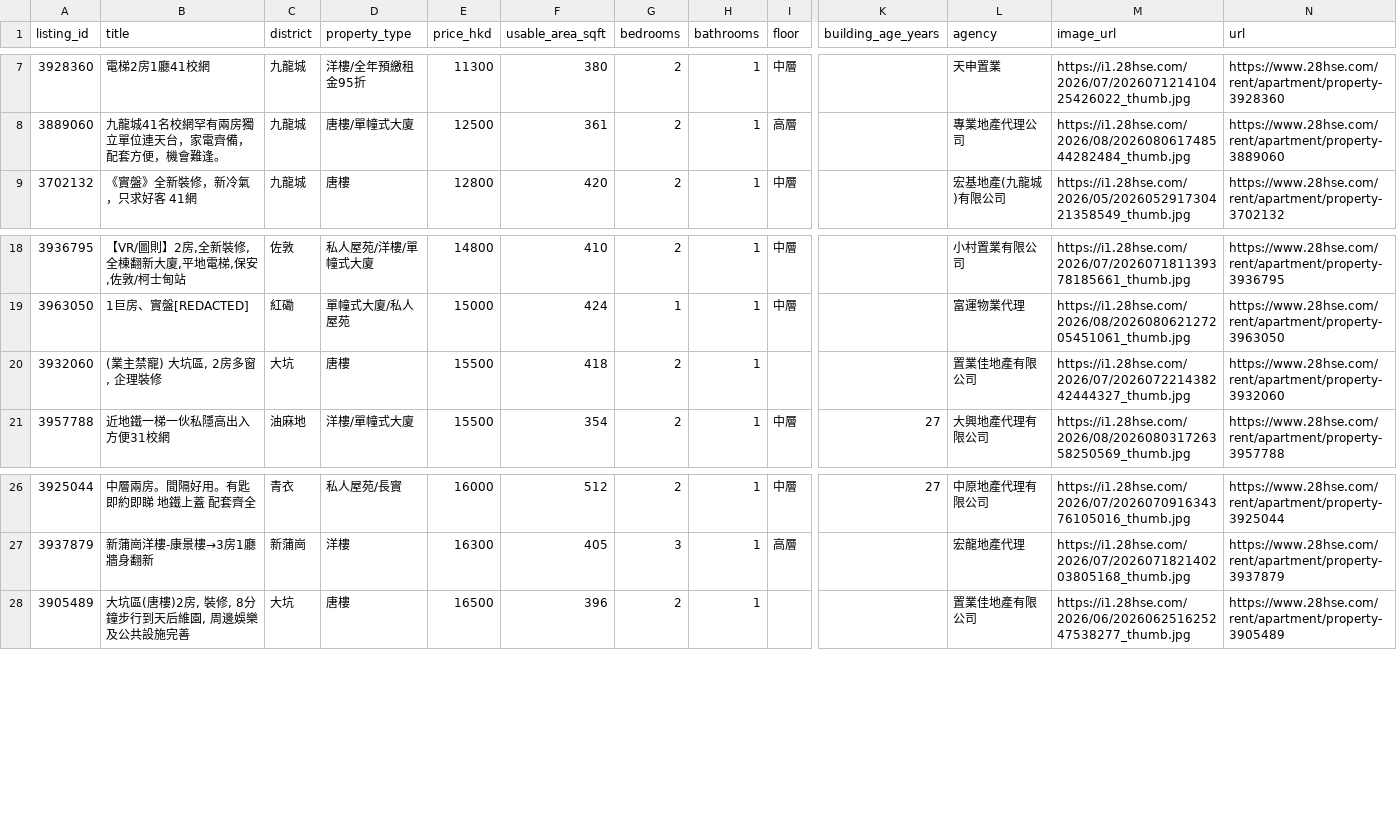
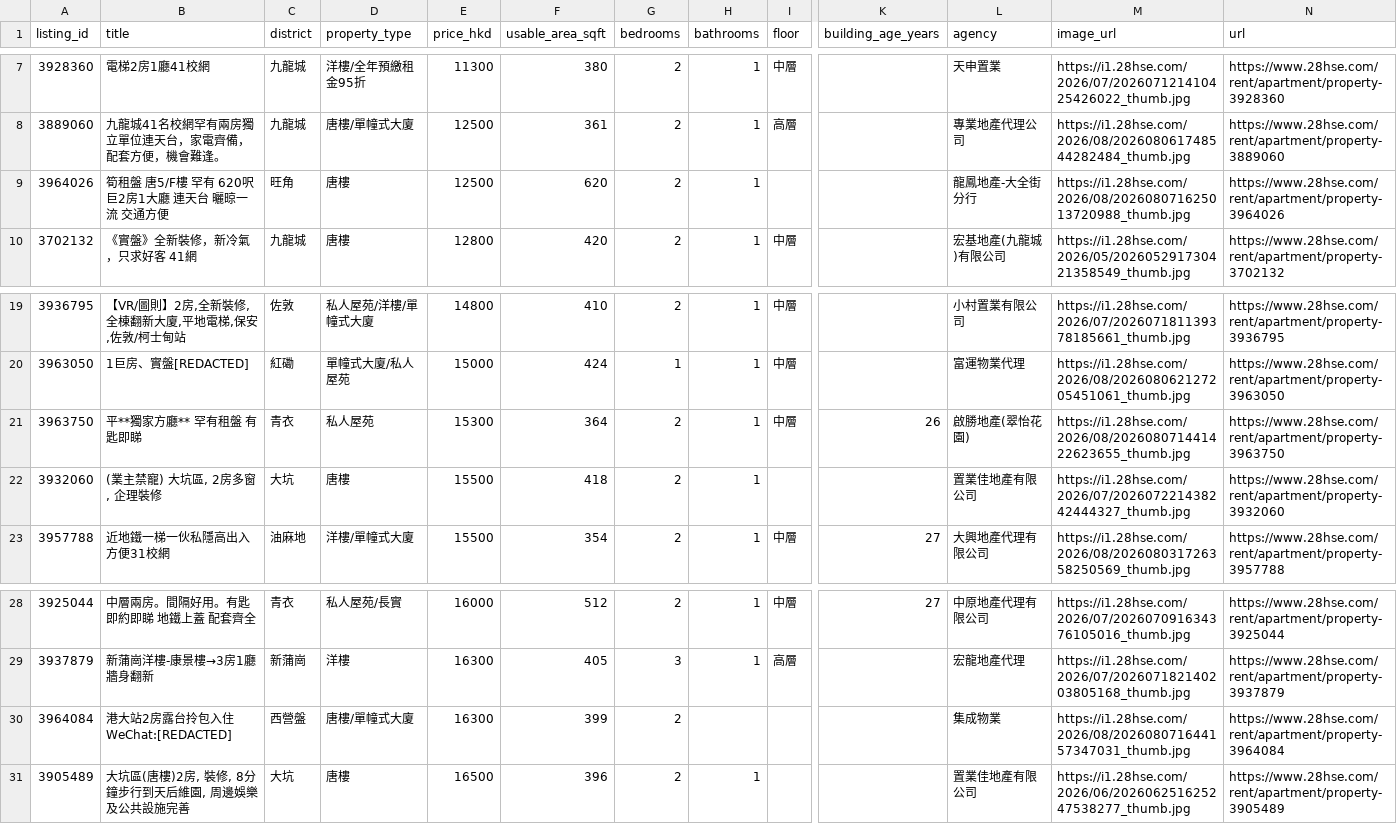
Before and after one commit to chapmanjacobd/28hse, a CSV file: data/28hse_rentals.csv, drawn as a sheet; only a part is shown, gaps mark what is left out; rows hold the shown columns only; the diff names each change by its address in the sheet, - before the commit and + after, or states it on an @@ line.

Commit message:
Modified 10 files in data

```diff
--- a/data/28hse_rentals.csv
+++ b/data/28hse_rentals.csv
+row 9: 3964026 | 筍租盤 唐5/F樓 罕有 620呎 巨2房1大廳 連天台 曬晾一流 交通方便 | 旺角 | 唐樓 | 12500 | 620 | 2 | 1 |  |  | 龍鳳地產-大全街分行 | https://i1.28hse.com/2026/08/202608071625013720988_thumb.jpg | https://www.28hse.com/rent/apartment/property-3964026
+row 21: 3963750 | 平**獨家方廳** 罕有租盤 有匙即睇 | 青衣 | 私人屋苑 | 15300 | 364 | 2 | 1 | 中層 | 26 | 啟勝地產(翠怡花園) | https://i1.28hse.com/2026/08/202608071441422623655_thumb.jpg | https://www.28hse.com/rent/apartment/property-3963750
+row 30: 3964084 | 港大站2房露台拎包入住WeChat:[REDACTED] | 西營盤 | 唐樓/單幢式大廈 | 16300 | 399 | 2 |  |  |  | 集成物業 | https://i1.28hse.com/2026/08/202608071644157347031_thumb.jpg | https://www.28hse.com/rent/apartment/property-3964084
```
Also changed, not shown: 8 other files.
